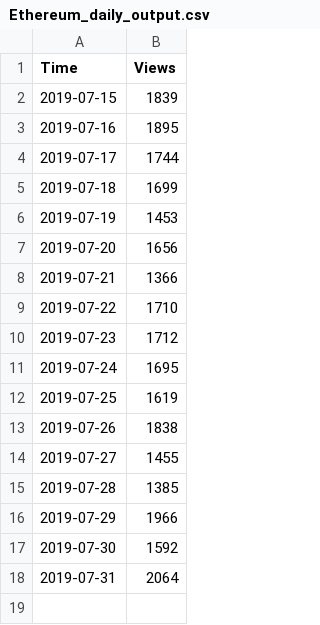
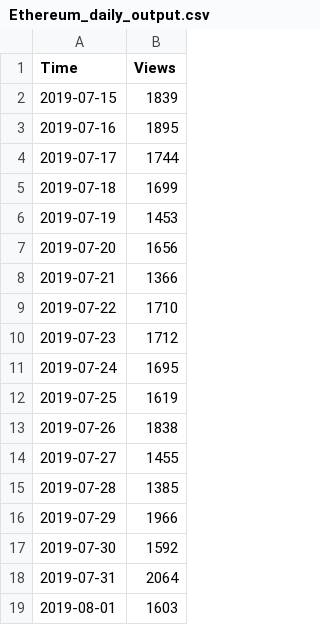
Before and after one commit to mxnavid/cryptoPredict, a CSV file: landonSimpleModels/Ethereum_daily_output.csv, drawn as a sheet.

```diff
--- a/landonSimpleModels/Ethereum_daily_output.csv
+++ b/landonSimpleModels/Ethereum_daily_output.csv
@@ -18 +18,2 @@ Time,Views
 2019-07-31,2064
+2019-08-01,1603
```
Also changed, not shown: landonSimpleModels/Bitcoin_5min_output.csv, landonSimpleModels/Bitcoin_daily_output.csv, 9 other files.
